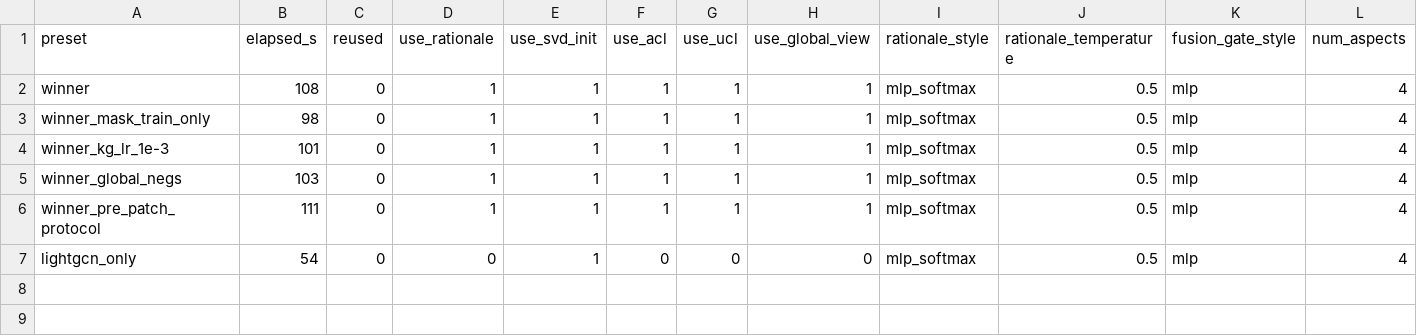
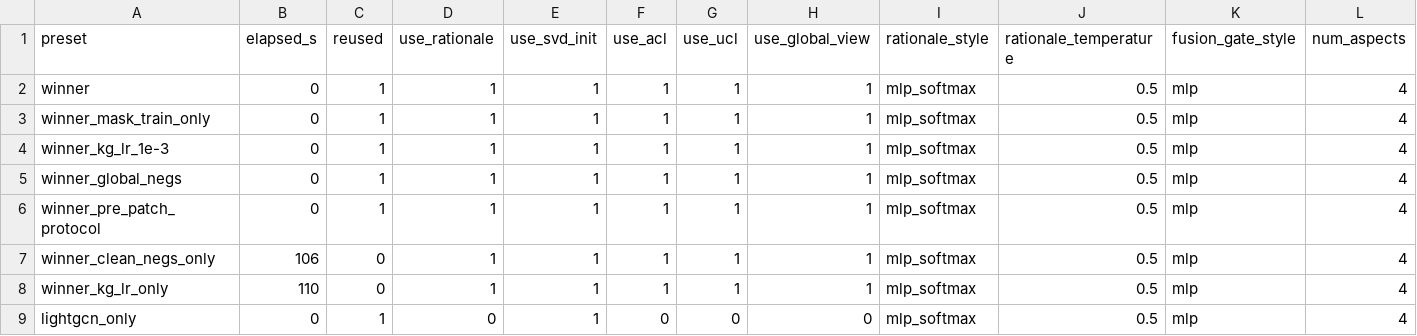
Before and after one commit to beckyhsuxp/RA-GARK, a CSV file: Code/ablation_results_protocol.csv, drawn as a sheet; only a part is shown; addresses are those after the commit; rows hold the shown columns only; the diff names each change by its address in the sheet, - before the commit and + after, or states it on an @@ line.

Commit message:
exp: update protocol ablation results

```diff
--- a/Code/ablation_results_protocol.csv
+++ b/Code/ablation_results_protocol.csv
-B2 (elapsed_s): 108
+B2 (elapsed_s): 0
-C2:C6 (reused): 0
+C2:C6 (reused): 1
-B3 (elapsed_s): 98
+B3 (elapsed_s): 0
-B4 (elapsed_s): 101
+B4 (elapsed_s): 0
-B5 (elapsed_s): 103
+B5 (elapsed_s): 0
-B6 (elapsed_s): 111
+B6 (elapsed_s): 0
+row 7: winner_clean_negs_only | 106 | 0 | 1 | 1 | 1 | 1 | 1 | mlp_softmax | 0.5 | mlp | 4
+row 8: winner_kg_lr_only | 110 | 0 | 1 | 1 | 1 | 1 | 1 | mlp_softmax | 0.5 | mlp | 4
-B9 (elapsed_s): 54
+B9 (elapsed_s): 0
-C9 (reused): 0
+C9 (reused): 1
```
